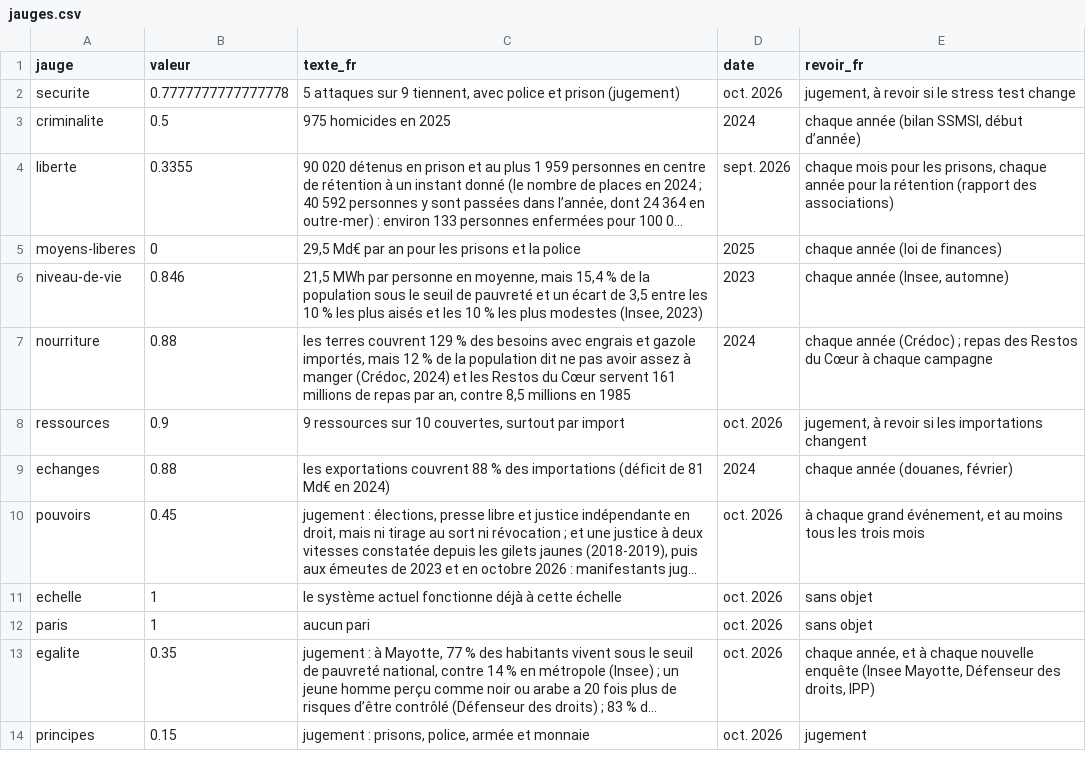
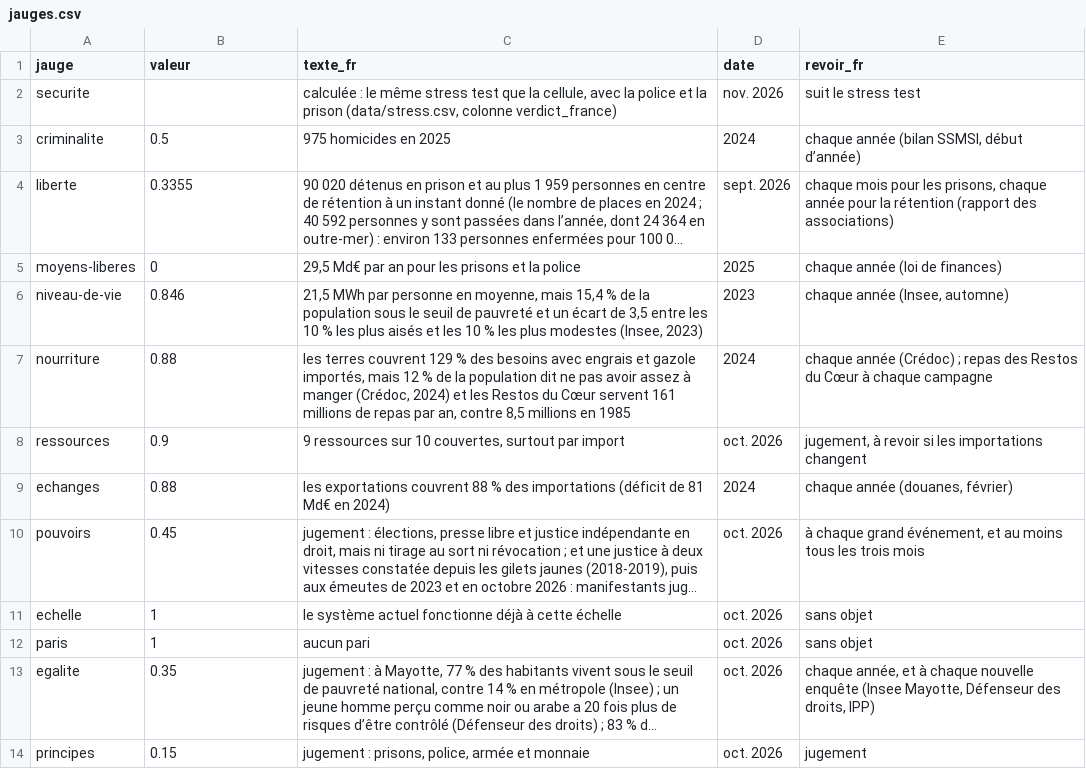
Before and after one commit to labo-de-la-bande/labo-de-la-bande.github.io, a CSV file: data/pays/fr/jauges.csv, drawn as a sheet; long unchanged cells end in ….

```diff
--- a/data/pays/fr/jauges.csv
+++ b/data/pays/fr/jauges.csv
@@ -1,3 +1,3 @@
 jauge,valeur,texte_fr,date,revoir_fr
-securite,0.7777777777777778,"5 attaques sur 9 tiennent, avec police et prison (jugement)",oct. 2026,"jugement, à revoir si le stress test change"
+securite,,"calculée : le même stress test que la cellule, avec la police et la prison (data/stress.csv, colonne verdict_france)",nov. 2026,suit le stress test
 criminalite,0.5,975 homicides en 2025,2024,"chaque année (bilan SSMSI, début d’année)"
```
Also changed, not shown: data/jauges.csv, data/stress.csv, 10 other files.
